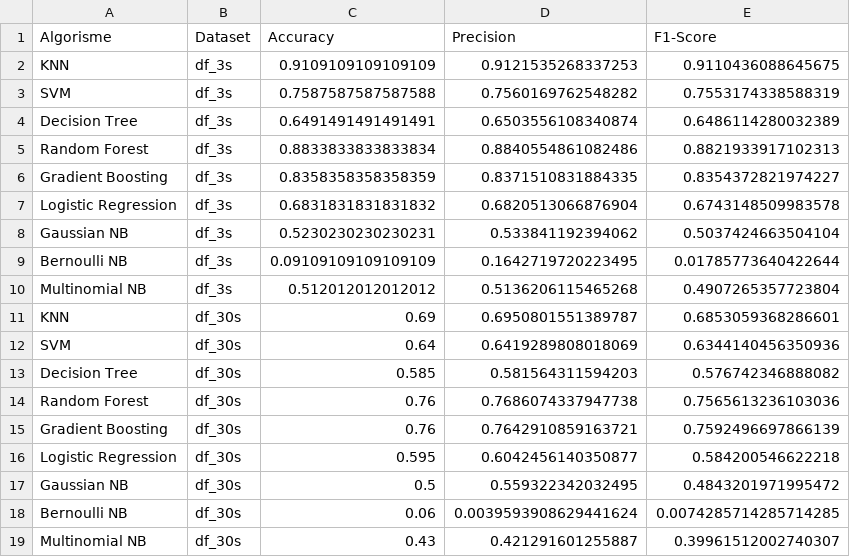
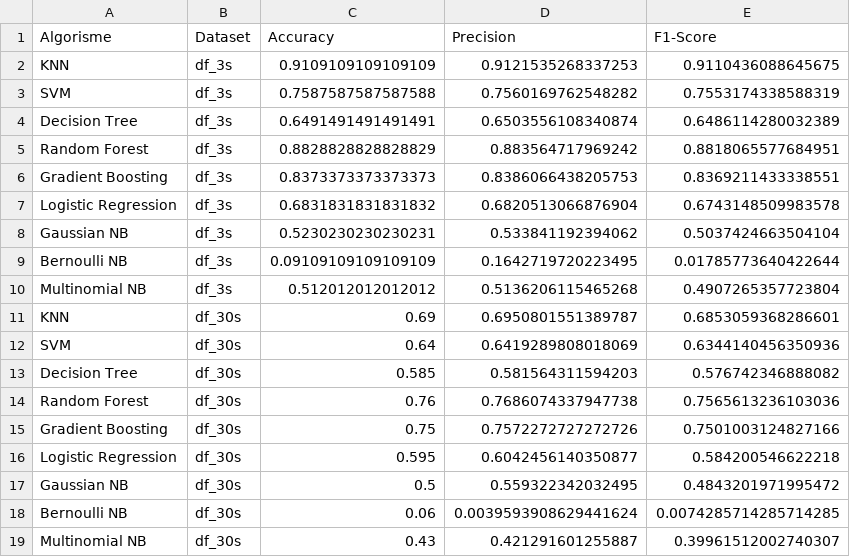
Before and after one commit to DCC-UAB/ACproject-01-group, a CSV file: metrics.csv, drawn as a sheet.

```diff
--- a/metrics.csv
+++ b/metrics.csv
@@ -4,4 +4,4 @@ SVM,df_3s,0.7587587587587588,0.7560169762548282,0.7553174338588319
 Decision Tree,df_3s,0.6491491491491491,0.6503556108340874,0.6486114280032389
-Random Forest,df_3s,0.8833833833833834,0.8840554861082486,0.8821933917102313
-Gradient Boosting,df_3s,0.8358358358358359,0.8371510831884335,0.8354372821974227
+Random Forest,df_3s,0.8828828828828829,0.883564717969242,0.8818065577684951
+Gradient Boosting,df_3s,0.8373373373373373,0.8386066438205753,0.8369211433338551
 Logistic Regression,df_3s,0.6831831831831832,0.6820513066876904,0.6743148509983578
@@ -14,3 +14,3 @@ Decision Tree,df_30s,0.585,0.581564311594203,0.576742346888082
 Random Forest,df_30s,0.76,0.7686074337947738,0.7565613236103036
-Gradient Boosting,df_30s,0.76,0.7642910859163721,0.7592496697866139
+Gradient Boosting,df_30s,0.75,0.7572272727272726,0.7501003124827166
 Logistic Regression,df_30s,0.595,0.6042456140350877,0.584200546622218
```
Also changed, not shown: 51 other files.
